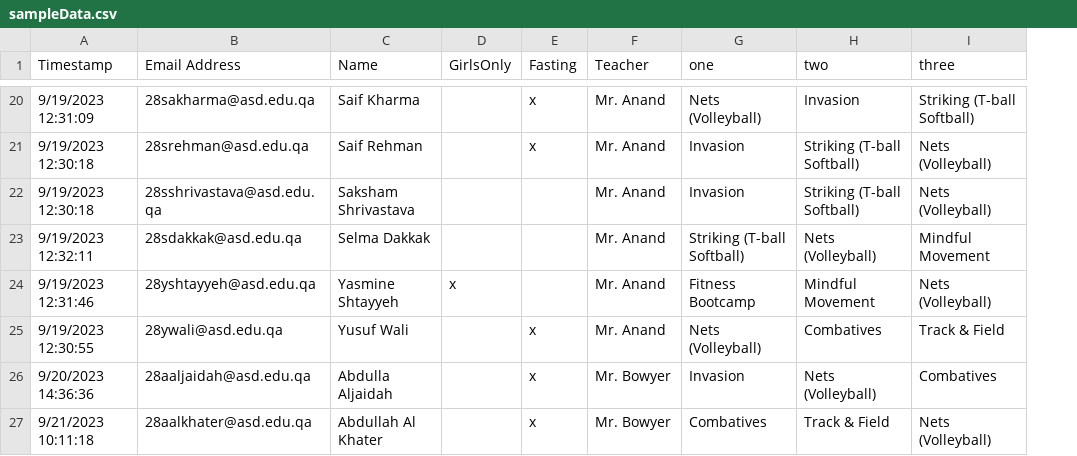
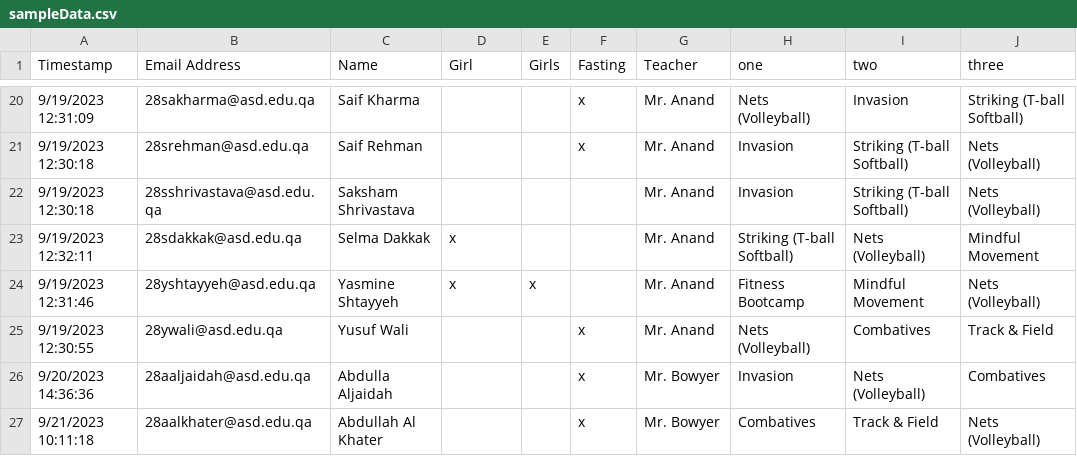
Before and after one commit to a-bunting/class-organiser, a CSV file: class-organiser/src/assets/sampleData.csv, drawn as a sheet; only a part is shown, gaps mark what is left out; the diff covers the shown part only; the diff names each change by its address in the sheet, - before the commit and + after, or states it on an @@ line.

```diff
--- a/class-organiser/src/assets/sampleData.csv
+++ b/class-organiser/src/assets/sampleData.csv
+column E (Girls), row 24: x
-D1: GirlsOnly
+D1: Girl
-D23 (Girl): (empty)
+D23 (Girl): x
```
Also changed, not shown: 15 edited cells elsewhere in this file, 6 other files.
